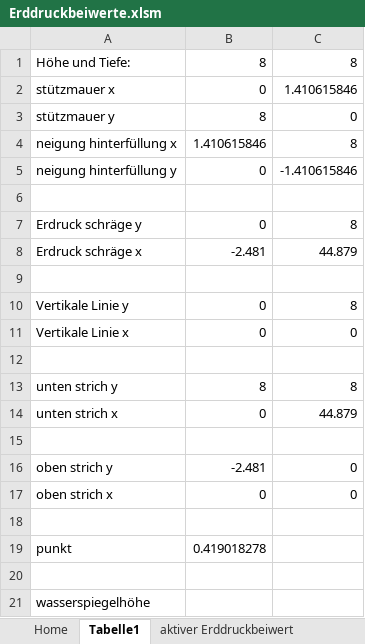
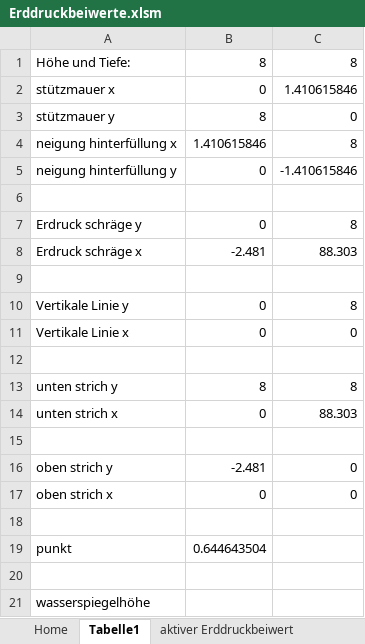
Before and after one commit to Oroxzy/Berechnungshilfen, an Excel workbook: Excel/GB Grundbau/Erddruckbeiwerte.xlsm, sheet Tabelle1, drawn as a sheet; values as stored, in another font and other column widths than the file's, no borders; the diff names each change by its address in the sheet, - before the commit and + after, or states it on an @@ line.

```diff
--- a/Excel/GB Grundbau/Erddruckbeiwerte.xlsm (sheet Tabelle1)
+++ b/Excel/GB Grundbau/Erddruckbeiwerte.xlsm (sheet Tabelle1)
-C8: 44.879
+C8: 88.303
-C14: 44.879
+C14: 88.303
-B19: 0.419018278
+B19: 0.644643504
```
Also changed, not shown: sheet Home, charts or pictures.
